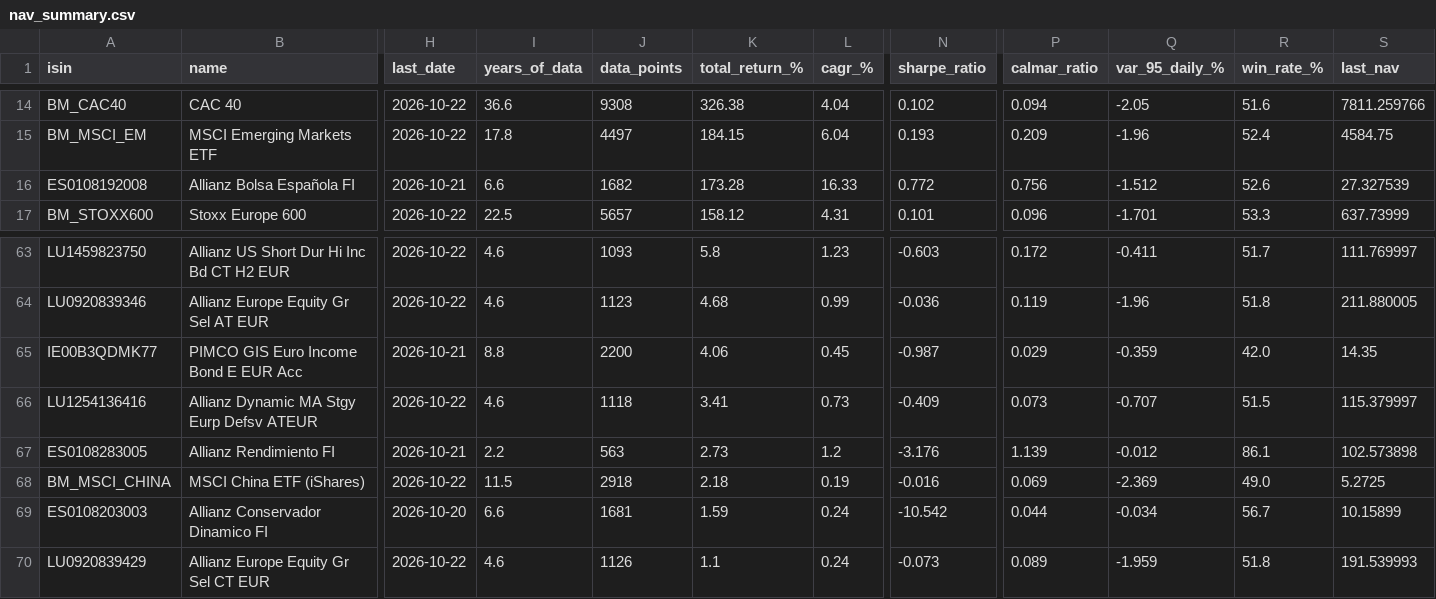
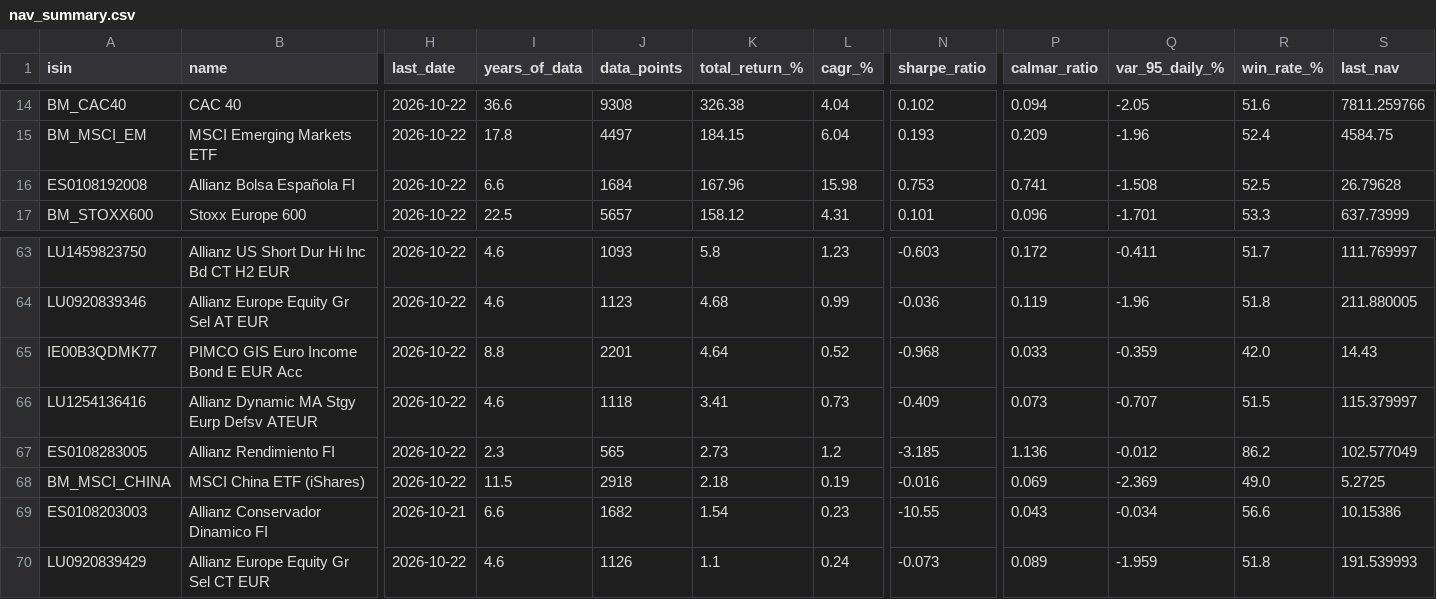
Before and after one commit to aleixtrull/allianz-fund-terminal, a CSV file: data/nav_summary.csv, drawn as a sheet; only a part is shown, gaps mark what is left out; the diff covers the shown part only; the diff names each change by its address in the sheet, - before the commit and + after, or states it on an @@ line.

```diff
--- a/data/nav_summary.csv
+++ b/data/nav_summary.csv
-H16 (last_date): 2026-10-21
+H16 (last_date): 2026-10-22
-J16 (data_points): 1682
+J16 (data_points): 1684
-K16 (total_return_%): 173.28
+K16 (total_return_%): 167.96
-L16 (cagr_%): 16.33
+L16 (cagr_%): 15.98
-N16 (sharpe_ratio): 0.772
+N16 (sharpe_ratio): 0.753
-P16 (calmar_ratio): 0.756
+P16 (calmar_ratio): 0.741
-Q16 (var_95_daily_%): -1.512
+Q16 (var_95_daily_%): -1.508
-R16 (win_rate_%): 52.6
+R16 (win_rate_%): 52.5
-S16 (last_nav): 27.327539
+S16 (last_nav): 26.79628
-H65 (last_date): 2026-10-21
+H65 (last_date): 2026-10-22
-J65 (data_points): 2200
+J65 (data_points): 2201
-K65 (total_return_%): 4.06
+K65 (total_return_%): 4.64
-L65 (cagr_%): 0.45
+L65 (cagr_%): 0.52
-N65 (sharpe_ratio): -0.987
+N65 (sharpe_ratio): -0.968
-P65 (calmar_ratio): 0.029
+P65 (calmar_ratio): 0.033
-S65 (last_nav): 14.35
+S65 (last_nav): 14.43
-H67 (last_date): 2026-10-21
+H67 (last_date): 2026-10-22
-I67 (years_of_data): 2.2
+I67 (years_of_data): 2.3
-J67 (data_points): 563
+J67 (data_points): 565
-N67 (sharpe_ratio): -3.176
+N67 (sharpe_ratio): -3.185
-P67 (calmar_ratio): 1.139
+P67 (calmar_ratio): 1.136
-R67 (win_rate_%): 86.1
+R67 (win_rate_%): 86.2
-S67 (last_nav): 102.573898
+S67 (last_nav): 102.577049
-H69 (last_date): 2026-10-20
+H69 (last_date): 2026-10-21
-J69 (data_points): 1681
+J69 (data_points): 1682
-K69 (total_return_%): 1.59
+K69 (total_return_%): 1.54
-L69 (cagr_%): 0.24
+L69 (cagr_%): 0.23
-N69 (sharpe_ratio): -10.542
+N69 (sharpe_ratio): -10.55
-P69 (calmar_ratio): 0.044
+P69 (calmar_ratio): 0.043
-R69 (win_rate_%): 56.7
+R69 (win_rate_%): 56.6
-S69 (last_nav): 10.15899
+S69 (last_nav): 10.15386
```
Also changed, not shown: 36 edited cells elsewhere in this file, 1 other file.
